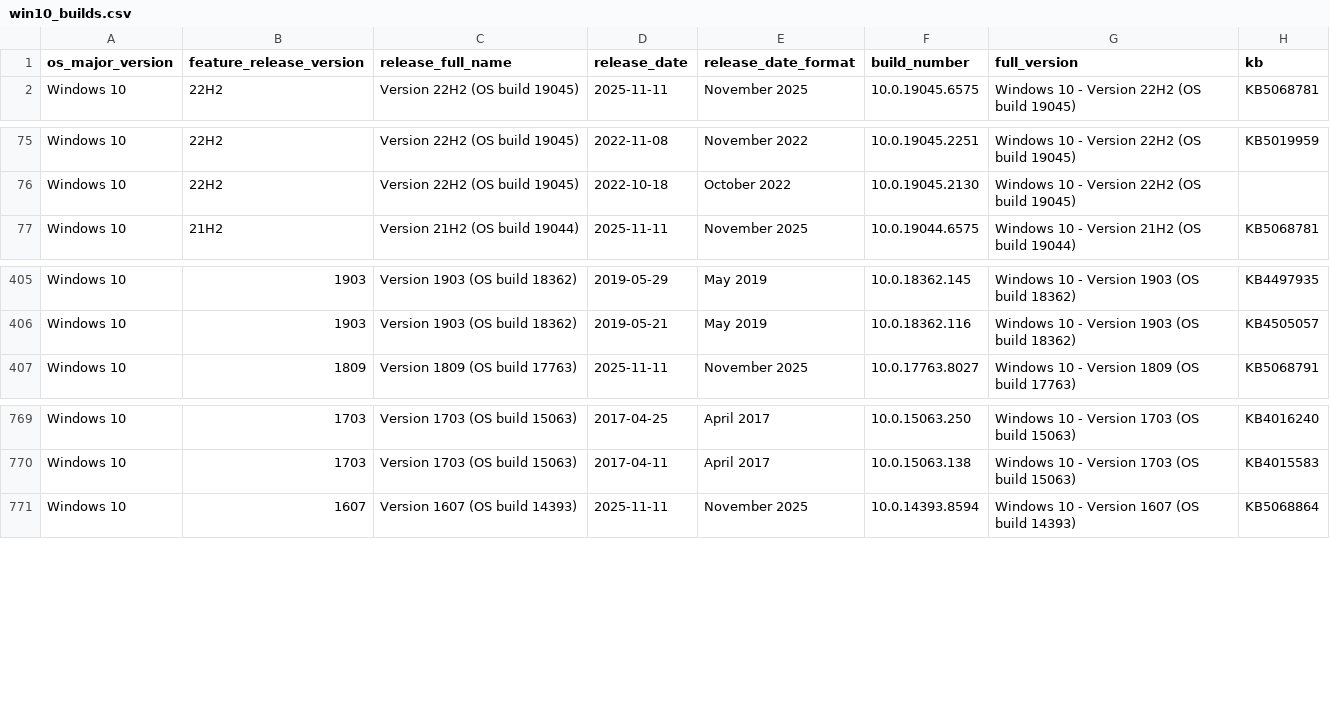
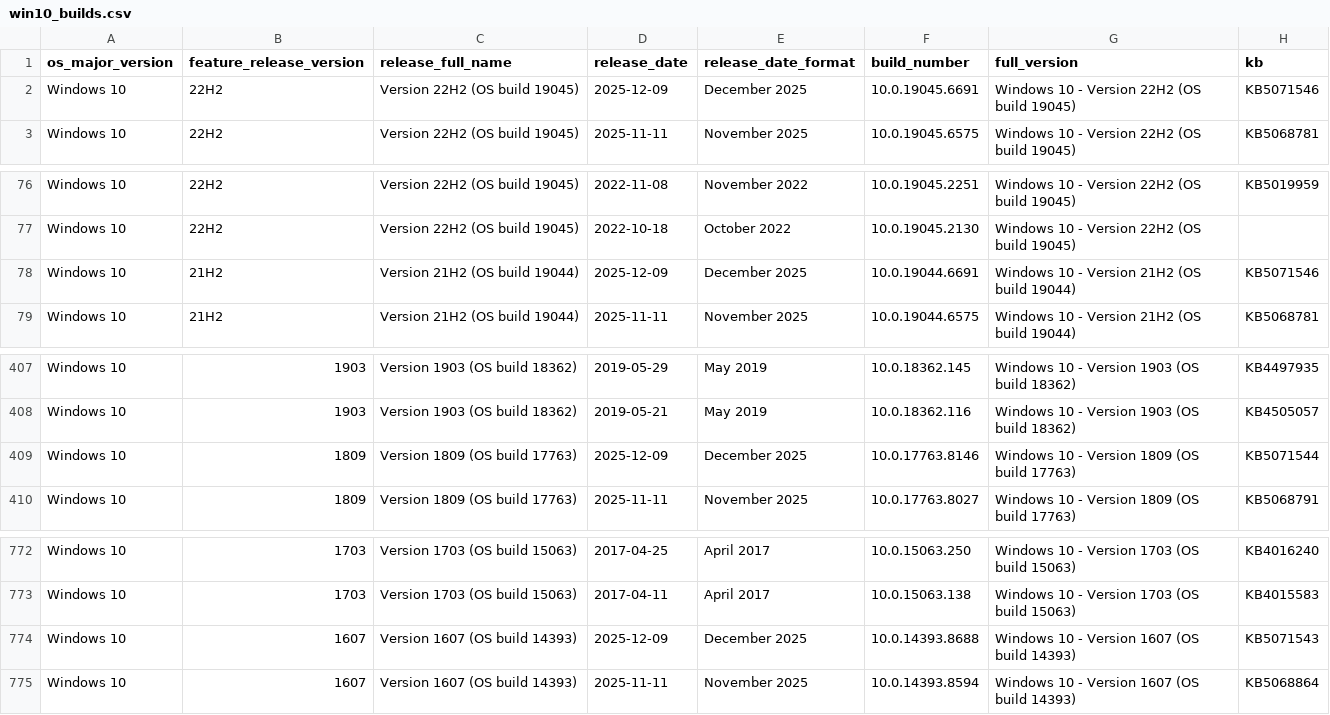
Before and after one commit to Clemv95/Windows-Update-CSV-Scraper, a CSV file: win10_builds.csv, drawn as a sheet; only a part is shown, gaps mark what is left out.

```diff
--- a/win10_builds.csv
+++ b/win10_builds.csv
@@ -1,2 +1,3 @@
 os_major_version,feature_release_version,release_full_name,release_date,release_date_format,build_number,full_version,kb
+Windows 10,22H2,Version 22H2 (OS build 19045),2025-12-09,December 2025,10.0.19045.6691,Windows 10 - Version 22H2 (OS build 19045),KB5071546
 Windows 10,22H2,Version 22H2 (OS build 19045),2025-11-11,November 2025,10.0.19045.6575,Windows 10 - Version 22H2 (OS build 19045),KB5068781
@@ -76,2 +77,3 @@ Windows 10,22H2,Version 22H2 (OS build 19045),2022-11-08,November 2022,10.0.1904
 Windows 10,22H2,Version 22H2 (OS build 19045),2022-10-18,October 2022,10.0.19045.2130,Windows 10 - Version 22H2 (OS build 19045),
+Windows 10,21H2,Version 21H2 (OS build 19044),2025-12-09,December 2025,10.0.19044.6691,Windows 10 - Version 21H2 (OS build 19044),KB5071546
 Windows 10,21H2,Version 21H2 (OS build 19044),2025-11-11,November 2025,10.0.19044.6575,Windows 10 - Version 21H2 (OS build 19044),KB5068781
@@ -406,2 +408,3 @@ Windows 10,1903,Version 1903 (OS build 18362),2019-05-29,May 2019,10.0.18362.145
 Windows 10,1903,Version 1903 (OS build 18362),2019-05-21,May 2019,10.0.18362.116,Windows 10 - Version 1903 (OS build 18362),KB4505057
+Windows 10,1809,Version 1809 (OS build 17763),2025-12-09,December 2025,10.0.17763.8146,Windows 10 - Version 1809 (OS build 17763),KB5071544
 Windows 10,1809,Version 1809 (OS build 17763),2025-11-11,November 2025,10.0.17763.8027,Windows 10 - Version 1809 (OS build 17763),KB5068791
@@ -770,2 +773,3 @@ Windows 10,1703,Version 1703 (OS build 15063),2017-04-25,April 2017,10.0.15063.2
 Windows 10,1703,Version 1703 (OS build 15063),2017-04-11,April 2017,10.0.15063.138,Windows 10 - Version 1703 (OS build 15063),KB4015583
+Windows 10,1607,Version 1607 (OS build 14393),2025-12-09,December 2025,10.0.14393.8688,Windows 10 - Version 1607 (OS build 14393),KB5071543
 Windows 10,1607,Version 1607 (OS build 14393),2025-11-11,November 2025,10.0.14393.8594,Windows 10 - Version 1607 (OS build 14393),KB5068864
```
Also changed, not shown: win11_builds.csv.
